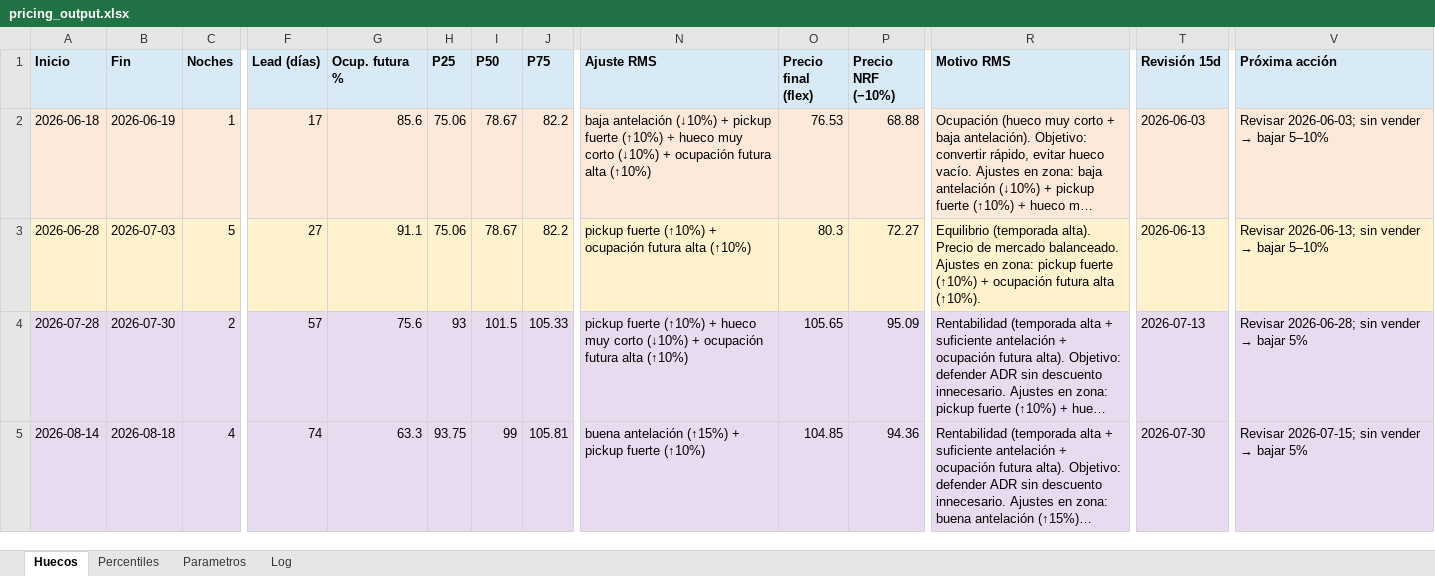
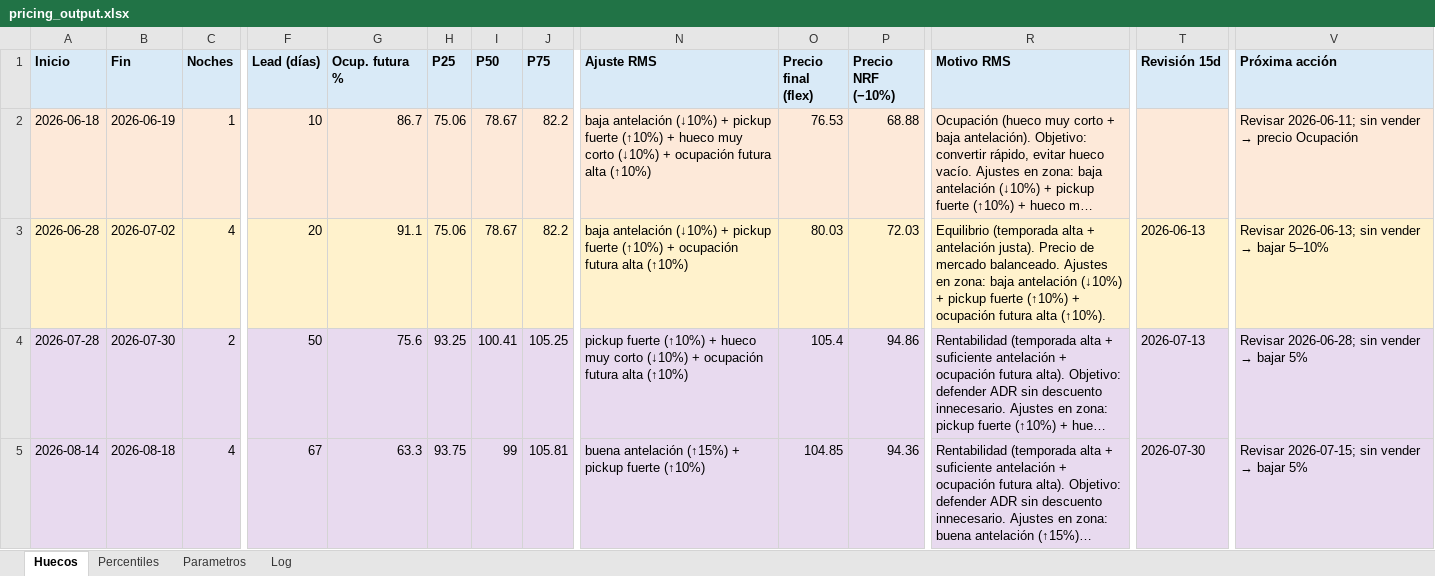
Before and after one commit to pochettino73/csj-airbnb, an Excel workbook: output/pricing_output.xlsx, sheet Huecos, drawn as a sheet; only a part is shown, gaps mark what is left out; long unchanged cells end in …; values as stored, in another font and other column widths than the file's, no borders; the diff covers the shown part only; the diff names each change by its address in the sheet, - before the commit and + after, or states it on an @@ line.

```diff
--- a/output/pricing_output.xlsx (sheet Huecos)
+++ b/output/pricing_output.xlsx (sheet Huecos)
-F2 (Lead (días)): 17
+F2 (Lead (días)): 10
-G2 (Ocup. futura %): 85.6
+G2 (Ocup. futura %): 86.7
-T2 (Revisión 15d): 2026-06-03
+T2 (Revisión 15d): (empty)
@@ V2 (Próxima acción): Revisar 2026-06-03; sin vender → bajar 5–10% → Revisar 2026-06-11; sin vender → precio Ocupación @@
-B3 (Fin): 2026-07-03
+B3 (Fin): 2026-07-02
-C3 (Noches): 5
+C3 (Noches): 4
-F3 (Lead (días)): 27
+F3 (Lead (días)): 20
-N3 (Ajuste RMS): pickup fuerte…
+N3 (Ajuste RMS): baja antelación (↓10%) + pickup fuerte…
-O3 (Precio final (flex)): 80.3
+O3 (Precio final (flex)): 80.03
-P3 (Precio NRF (−10%)): 72.27
+P3 (Precio NRF (−10%)): 72.03
-R3 (Motivo RMS): Equilibrio (temporada alta). Precio de mercado balanceado. Ajustes en zona: pickup fuerte…
+R3 (Motivo RMS): Equilibrio (temporada alta + antelación justa). Precio de mercado balanceado. Ajustes en zona: baja antelación (↓10%) + pickup fuerte…
-F4 (Lead (días)): 57
+F4 (Lead (días)): 50
-H4 (P25): 93
+H4 (P25): 93.25
-I4 (P50): 101.5
+I4 (P50): 100.41
-J4 (P75): 105.33
+J4 (P75): 105.25
-O4 (Precio final (flex)): 105.65
+O4 (Precio final (flex)): 105.4
-P4 (Precio NRF (−10%)): 95.09
+P4 (Precio NRF (−10%)): 94.86
-F5 (Lead (días)): 74
+F5 (Lead (días)): 67
```
Also changed, not shown: 7 edited cells elsewhere in this sheet, sheet Percentiles, sheet Log, sheet Parametros, 3 other files.
